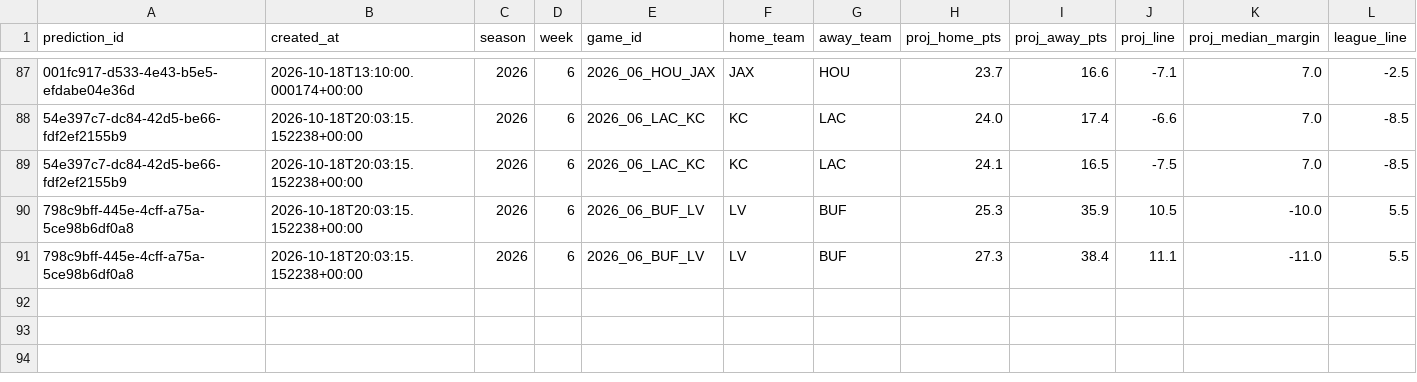
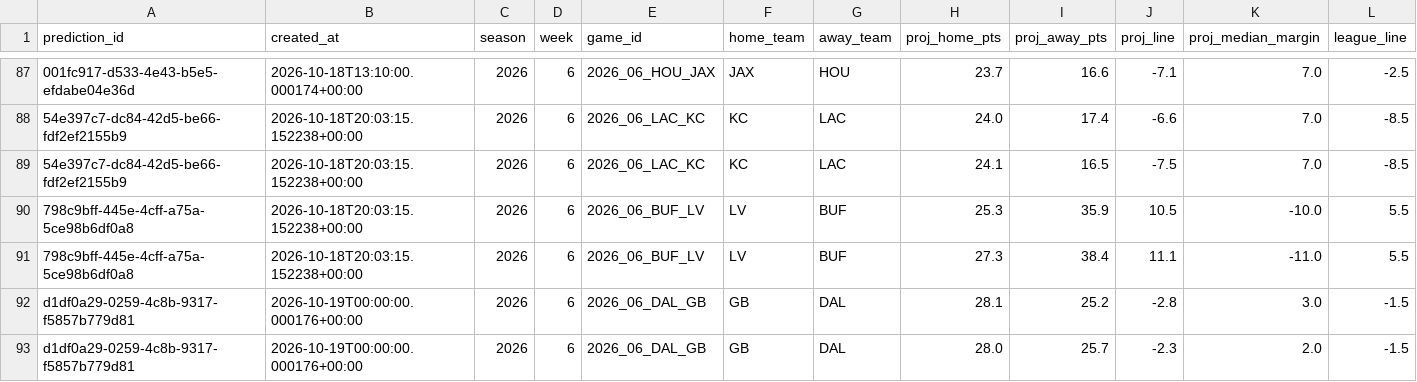
Before and after one commit to wbblanck/NFL_ATS, a CSV file: data/predictions/projections.csv, drawn as a sheet; only a part is shown, gaps mark what is left out; rows hold the shown columns only; the diff names each change by its address in the sheet, - before the commit and + after, or states it on an @@ line.

Commit message:
picks: lock run 2026-10-19T00:01Z

```diff
--- a/data/predictions/projections.csv
+++ b/data/predictions/projections.csv
+row 92: d1df0a29-0259-4c8b-9317-f5857b779d81 | 2026-10-19T00:00:00.000176+00:00 | 2026 | 6 | 2026_06_DAL_GB | GB | DAL | 28.1 | 25.2 | -2.8 | 3.0 | -1.5
+row 93: d1df0a29-0259-4c8b-9317-f5857b779d81 | 2026-10-19T00:00:00.000176+00:00 | 2026 | 6 | 2026_06_DAL_GB | GB | DAL | 28.0 | 25.7 | -2.3 | 2.0 | -1.5
```
Also changed, not shown: data/predictions/predictions.csv, 3 other files.
